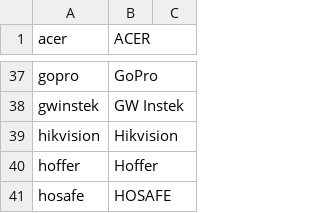
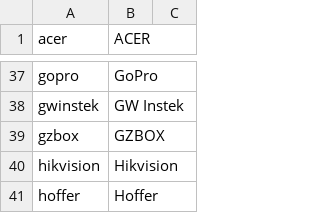
Before and after one commit to ciax/cfg.pub, a TSV file: db/db-mfr-pub.tsv, drawn as a sheet; only a part is shown, gaps mark what is left out; the shorter side is filled out with more unchanged rows; the diff names each change by its address in the sheet, - before the commit and + after, or states it on an @@ line.

```diff
--- a/db/db-mfr-pub.tsv
+++ b/db/db-mfr-pub.tsv
+row 39: gzbox | GZBOX
```
Also changed, not shown: db/db-model-pub.tsv.
